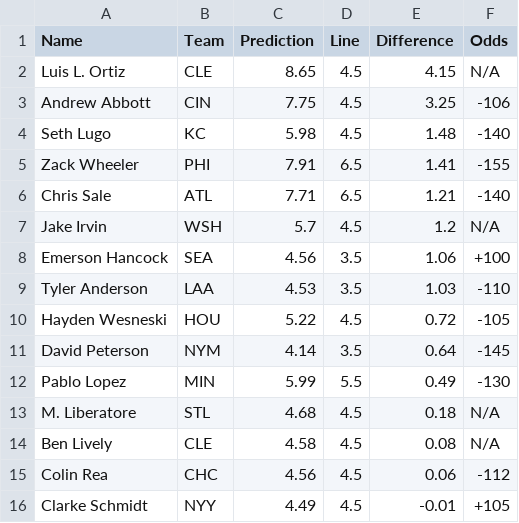
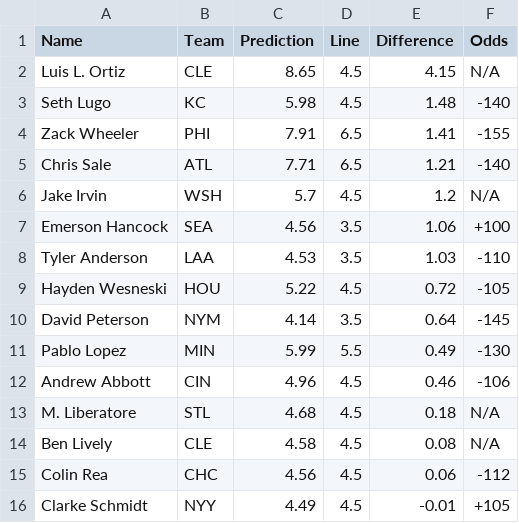
Before and after one commit to bena618/BBSFrontend, a CSV file: model_outputs/strikeout_preds.csv, drawn as a sheet; only a part is shown.

Commit message:
Update strikeout_preds.csv from MLB_Models workflow

```diff
--- a/model_outputs/strikeout_preds.csv
+++ b/model_outputs/strikeout_preds.csv
@@ -2,3 +2,2 @@ Name,Team,Prediction,Line,Difference,Odds
 Luis L. Ortiz,CLE,8.65,4.5,4.15,N/A
-Andrew Abbott,CIN,7.75,4.5,3.25,-106
 Seth Lugo,KC,5.98,4.5,1.48,-140
@@ -12,2 +11,3 @@ David Peterson,NYM,4.14,3.5,0.64,-145
 Pablo Lopez,MIN,5.99,5.5,0.49,-130
+Andrew Abbott,CIN,4.96,4.5,0.46,-106
 M. Liberatore,STL,4.68,4.5,0.18,N/A
```
